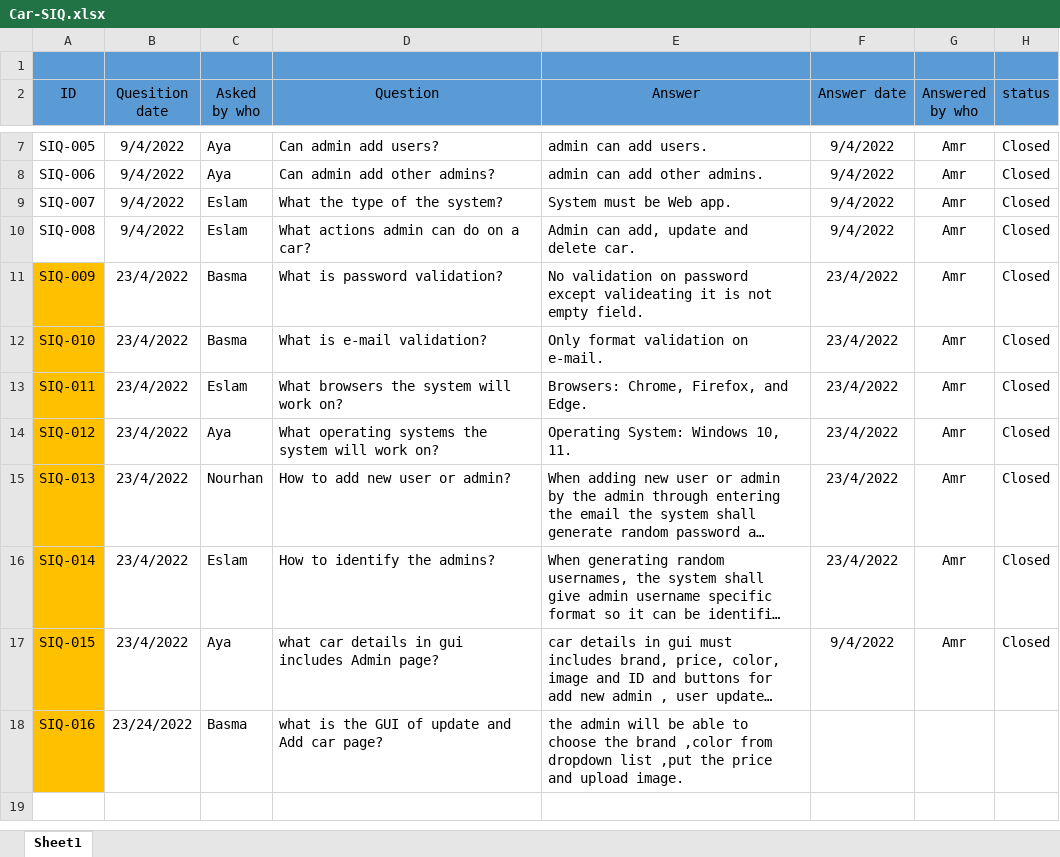
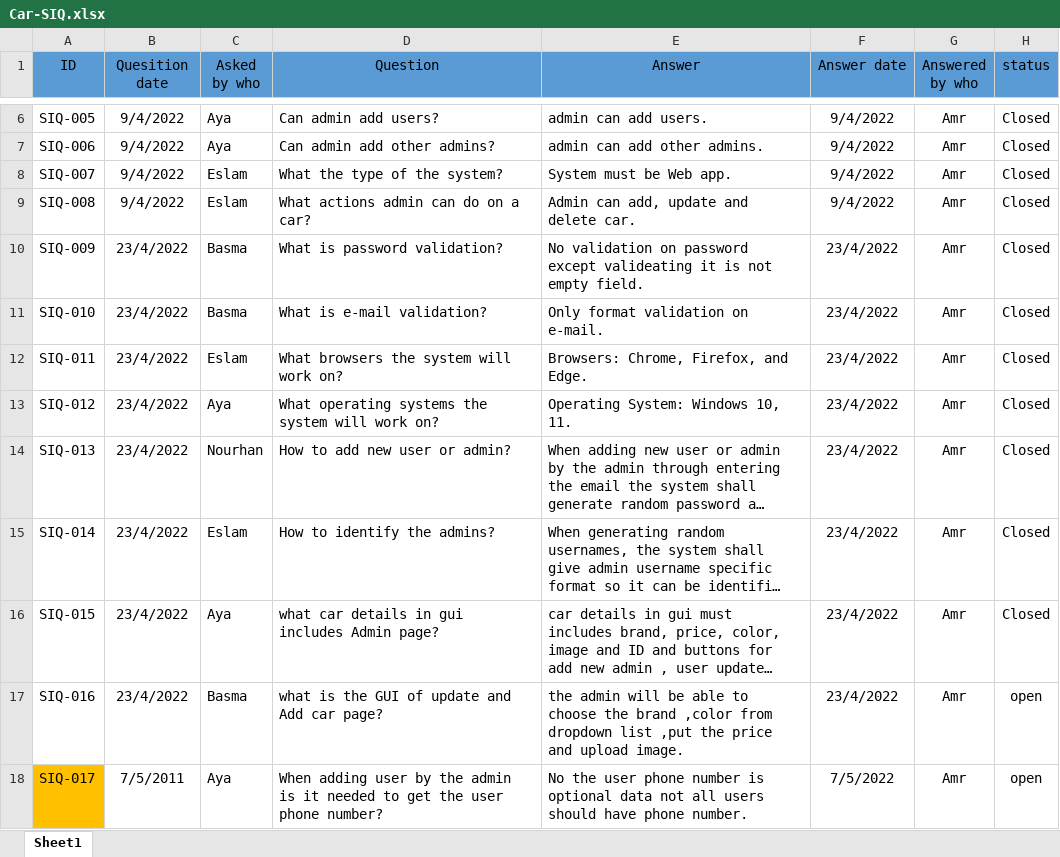
Before and after one commit to Aml-Nasser/Car-Bookings, an Excel workbook: Defination/Requirments/Car-SIQ.xlsx, sheet Sheet1, drawn as a sheet; only a part is shown, gaps mark what is left out; long unchanged cells end in …; values as stored, in another font and other column widths than the file's, no borders; removed rows and columns are numbered as before the commit, all else as after; the diff names each change by its address in the sheet, - before the commit and + after, or states it on an @@ line.

Commit message:
added new quesition in SIQ

```diff
--- a/Defination/Requirments/Car-SIQ.xlsx (sheet Sheet1)
+++ b/Defination/Requirments/Car-SIQ.xlsx (sheet Sheet1)
-row 1: (empty)
-A10:A17 fill: #FFC000
+A10:A17 fill: none
-F16 (Answer date): 9/4/2022
+F16 (Answer date): 23/4/2022
-B17 (Quesition date): 23/24/2022
+B17 (Quesition date): 23/4/2022
-F17 (Answer date): (empty)
+F17 (Answer date): 23/4/2022
-G17 (Answered by who): (empty)
+G17 (Answered by who): Amr
-H17 (status): (empty)
+H17 (status): open
+row 18: SIQ-017 | 7/5/2011 | Aya | When adding user by the admin is it needed to get the user phone number? | No the user phone number is optional data not all users should have phone number. | 7/5/2022 | Amr | open
```
